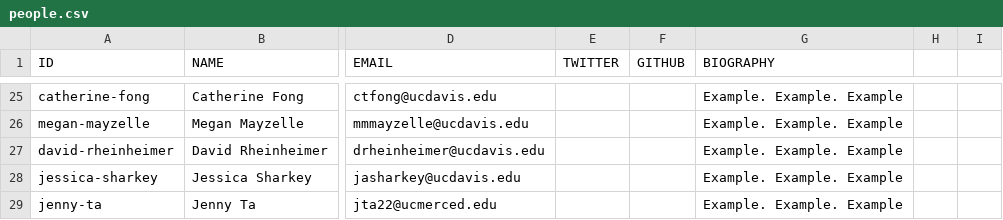
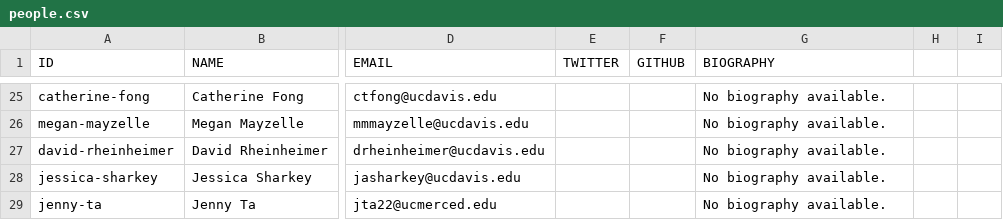
Before and after one commit to vicelab/vicelab.github.io, a CSV file: people.csv, drawn as a sheet; only a part is shown, gaps mark what is left out; the diff covers the shown part only; the diff names each change by its address in the sheet, - before the commit and + after, or states it on an @@ line.

Commit message:
Added alumni biographies from old site

```diff
--- a/people.csv
+++ b/people.csv
-G25:G29 (BIOGRAPHY): Example. Example. Example
+G25:G29 (BIOGRAPHY): No biography available.
```
Also changed, not shown: 45 edited cells elsewhere in this file.
